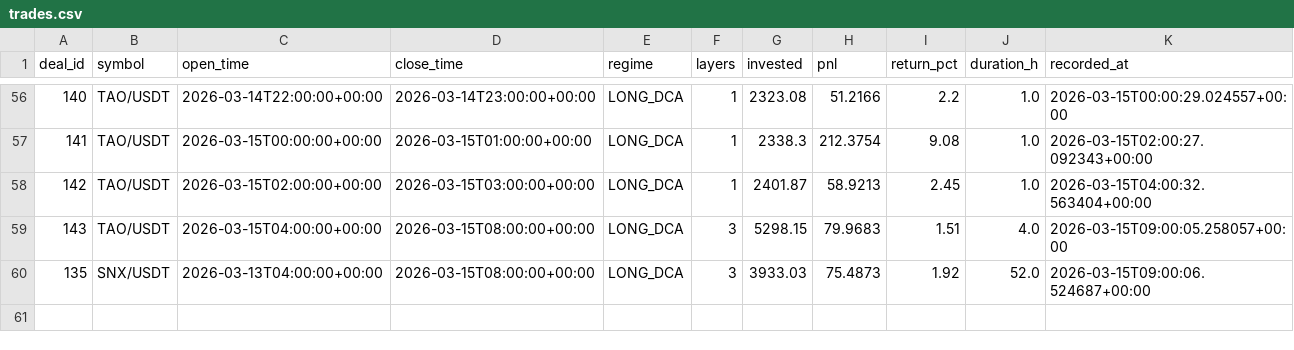
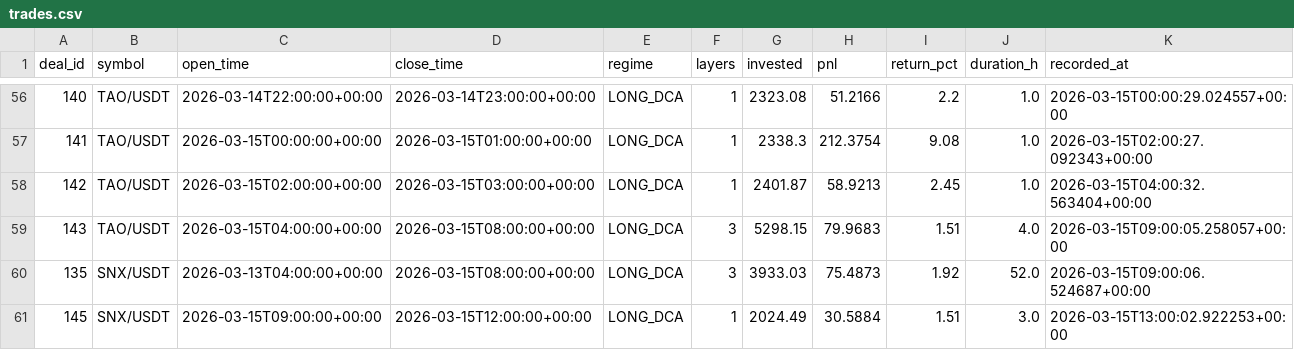
Before and after one commit to halo-effects/adaptive-intelligence-trading, a CSV file: trading/spot/paper/v14_portfolio/trades.csv, drawn as a sheet; only a part is shown, gaps mark what is left out.

```diff
--- a/trading/spot/paper/v14_portfolio/trades.csv
+++ b/trading/spot/paper/v14_portfolio/trades.csv
@@ -60 +60,2 @@ deal_id,symbol,open_time,close_time,regime,layers,invested,pnl,return_pct,durati
 135,SNX/USDT,2026-03-13T04:00:00+00:00,2026-03-15T08:00:00+00:00,LONG_DCA,3,3933.03,75.4873,1.92,52.0,2026-03-15T09:00:06.524687+00:00
+145,SNX/USDT,2026-03-15T09:00:00+00:00,2026-03-15T12:00:00+00:00,LONG_DCA,1,2024.49,30.5884,1.51,3.0,2026-03-15T13:00:02.922253+00:00
```
Also changed, not shown: 9 other files.
